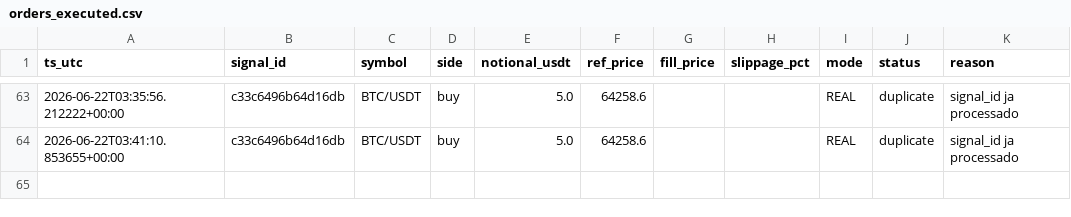
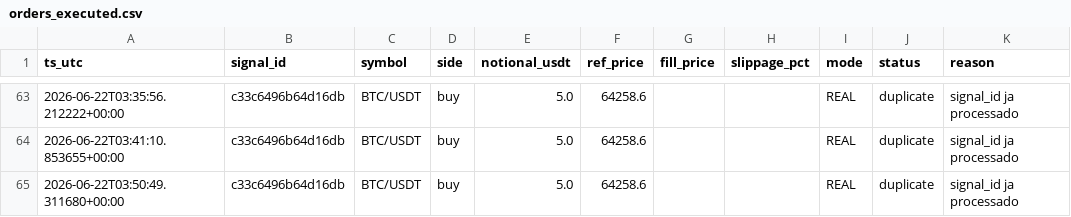
Before and after one commit to neliocastro/crypto-signal-bot, a CSV file: state/orders_executed.csv, drawn as a sheet; only a part is shown, gaps mark what is left out.

```diff
--- a/state/orders_executed.csv
+++ b/state/orders_executed.csv
@@ -64 +64,2 @@ ts_utc,signal_id,symbol,side,notional_usdt,ref_price,fill_price,slippage_pct,mod
 2026-06-22T03:41:10.853655+00:00,c33c6496b64d16db,BTC/USDT,buy,5.0,64258.6,,,REAL,duplicate,signal_id ja processado
+2026-06-22T03:50:49.311680+00:00,c33c6496b64d16db,BTC/USDT,buy,5.0,64258.6,,,REAL,duplicate,signal_id ja processado
```
Also changed, not shown: 2 other files.
